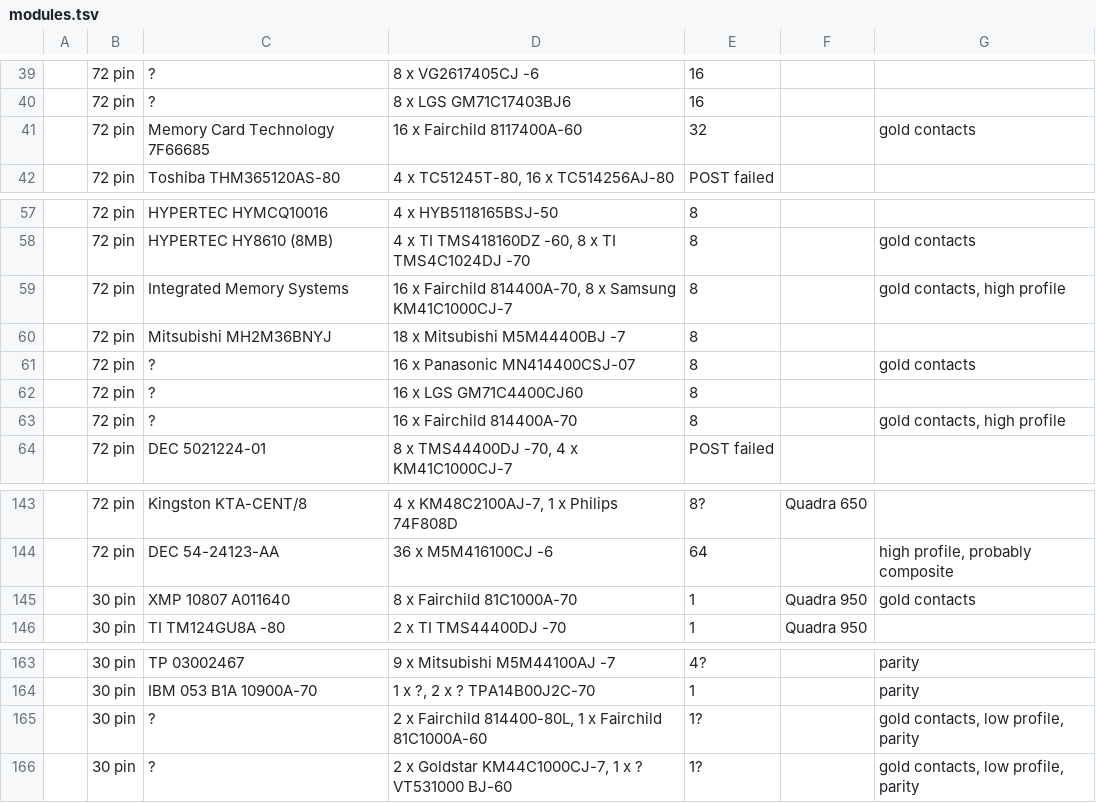
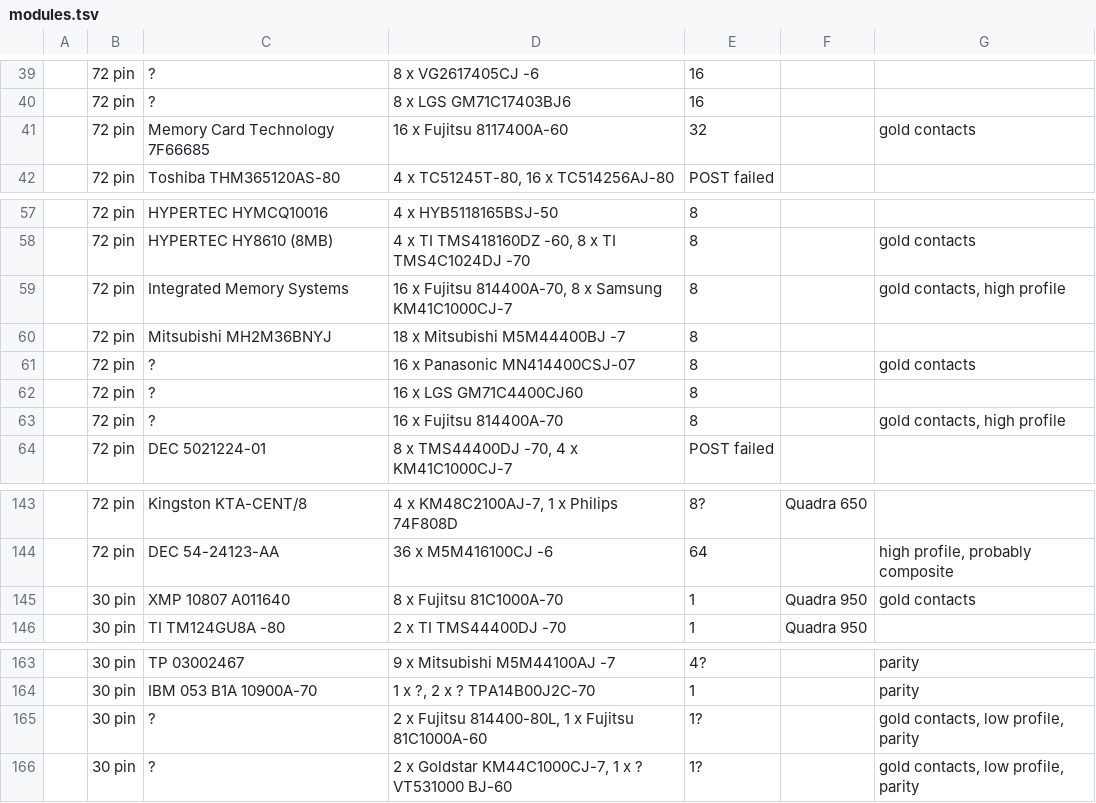
Before and after one commit to fthain/dram, a TSV file: modules.tsv, drawn as a sheet; only a part is shown, gaps mark what is left out.

Commit message:
Fix manufacturer for Fujitsu parts

```diff
--- a/modules.tsv
+++ b/modules.tsv
@@ -40,3 +40,3 @@
 	72 pin	?	8 x LGS GM71C17403BJ6	16		
-	72 pin	Memory Card Technology 7F66685	16 x Fairchild 8117400A-60	32		gold contacts
+	72 pin	Memory Card Technology 7F66685	16 x Fujitsu 8117400A-60	32		gold contacts
 	72 pin	Toshiba THM365120AS-80	4 x TC51245T-80, 16 x TC514256AJ-80	POST failed		
@@ -58,3 +58,3 @@
 	72 pin	HYPERTEC HY8610 (8MB)	4 x TI TMS418160DZ -60, 8 x TI TMS4C1024DJ -70	8		gold contacts
-	72 pin	Integrated Memory Systems	16 x Fairchild 814400A-70, 8 x Samsung KM41C1000CJ-7	8		gold contacts, high profile
+	72 pin	Integrated Memory Systems	16 x Fujitsu 814400A-70, 8 x Samsung KM41C1000CJ-7	8		gold contacts, high profile
 	72 pin	Mitsubishi MH2M36BNYJ	18 x Mitsubishi M5M44400BJ -7	8		
@@ -62,3 +62,3 @@
 	72 pin	?	16 x LGS GM71C4400CJ60	8		
-	72 pin	?	16 x Fairchild 814400A-70	8		gold contacts, high profile
+	72 pin	?	16 x Fujitsu 814400A-70	8		gold contacts, high profile
 	72 pin	DEC 5021224-01	8 x TMS44400DJ -70, 4 x KM41C1000CJ-7	POST failed		
@@ -144,3 +144,3 @@
 	72 pin	DEC 54-24123-AA	36 x M5M416100CJ -6	64		high profile, probably composite
-	30 pin	XMP 10807 A011640	8 x Fairchild 81C1000A-70	1	Quadra 950	gold contacts
+	30 pin	XMP 10807 A011640	8 x Fujitsu 81C1000A-70	1	Quadra 950	gold contacts
 	30 pin	TI TM124GU8A -80	2 x TI TMS44400DJ -70	1	Quadra 950	
@@ -164,3 +164,3 @@
 	30 pin	IBM 053 B1A 10900A-70	1 x ?, 2 x ? TPA14B00J2C-70	1		parity
-	30 pin	?	2 x Fairchild 814400-80L, 1 x Fairchild 81C1000A-60	1?		gold contacts, low profile, parity
+	30 pin	?	2 x Fujitsu 814400-80L, 1 x Fujitsu 81C1000A-60	1?		gold contacts, low profile, parity
 	30 pin	?	2 x Goldstar KM44C1000CJ-7, 1 x ? VT531000 BJ-60	1?		gold contacts, low profile, parity
```
Also changed, not shown: chips.tsv.
